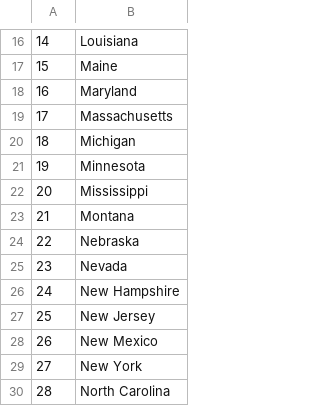
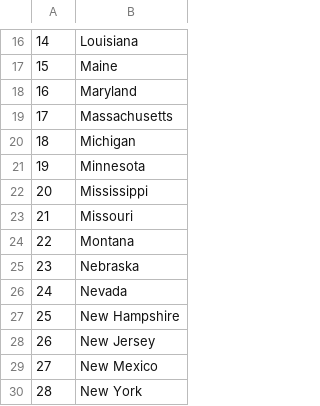
Before and after one commit to Nycepter/100-Days-Of-Code-Python-, a CSV file: Day 25/US States Game/Missed States.csv, drawn as a sheet; only a part is shown, gaps mark what is left out; the shorter side is filled out with more unchanged rows; addresses are those after the commit; the diff names each change by its address in the sheet, - before the commit and + after, or states it on an @@ line.

```diff
--- a/Day 25/US States Game/Missed States.csv
+++ b/Day 25/US States Game/Missed States.csv
+row 23: 21 | Missouri
@@ column A renumbered from row 24 down @@
```
Also changed, not shown: 2 other files.
